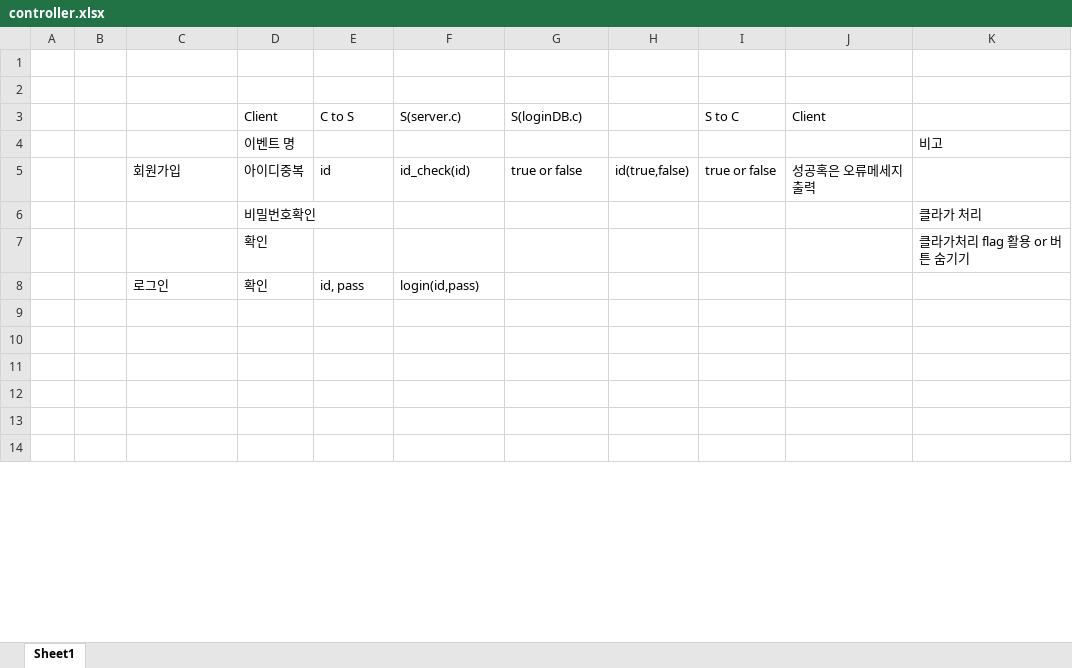
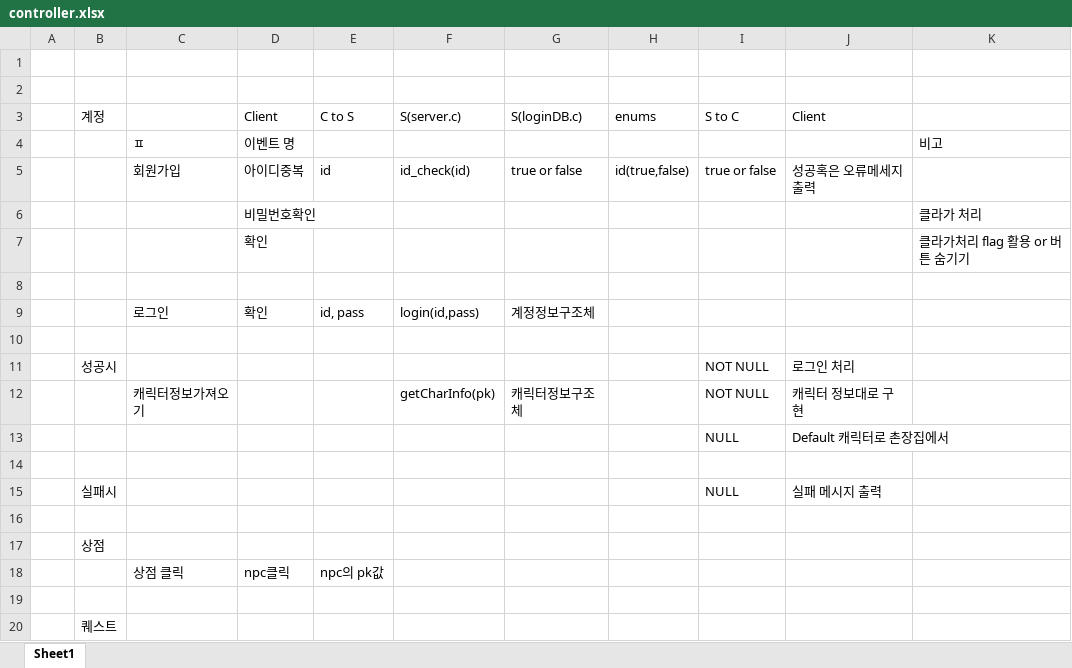
Before and after one commit to leeseungjae97/RPGproject, an Excel workbook: so on/controller.xlsx, sheet Sheet1, drawn as a sheet; only a part is shown; the shorter side is filled out with more unchanged rows; values as stored, in another font and other column widths than the file's, no borders; charts and pictures not drawn; addresses are those after the commit; the diff covers the shown part only; the diff names each change by its address in the sheet, - before the commit and + after, or states it on an @@ line.

Commit message:
-a

```diff
--- a/so on/controller.xlsx (sheet Sheet1)
+++ b/so on/controller.xlsx (sheet Sheet1)
-B3: (empty)
+B3: 계정
-H3: (empty)
+H3: enums
-C4: (empty)
+C4: ㅍ
+row 8: (empty)
-G9 (S(loginDB.c)): (empty)
+G9 (S(loginDB.c)): 계정정보구조체
+row 10: (empty)
+row 11:  | 성공시 |  |  |  |  |  |  | NOT NULL | 로그인 처리
+row 12:  |  | 캐릭터정보가져오기 |  |  | getCharInfo(pk) | 캐릭터정보구조체 |  | NOT NULL | 캐릭터 정보대로 구현
+row 13:  |  |  |  |  |  |  |  | NULL | Default 캐릭터로 촌장집에서
+row 14: (empty)
+row 15:  | 실패시 |  |  |  |  |  |  | NULL | 실패 메시지 출력
+row 16: (empty)
+row 17:  | 상점
+row 18:  |  | 상점 클릭 | npc클릭 | npc의 pk값
+row 19: (empty)
+row 20:  | 퀘스트
```
Also changed, not shown: 9 added rows, 2 removed rows and 1 edited cell elsewhere in this sheet, charts or pictures.
